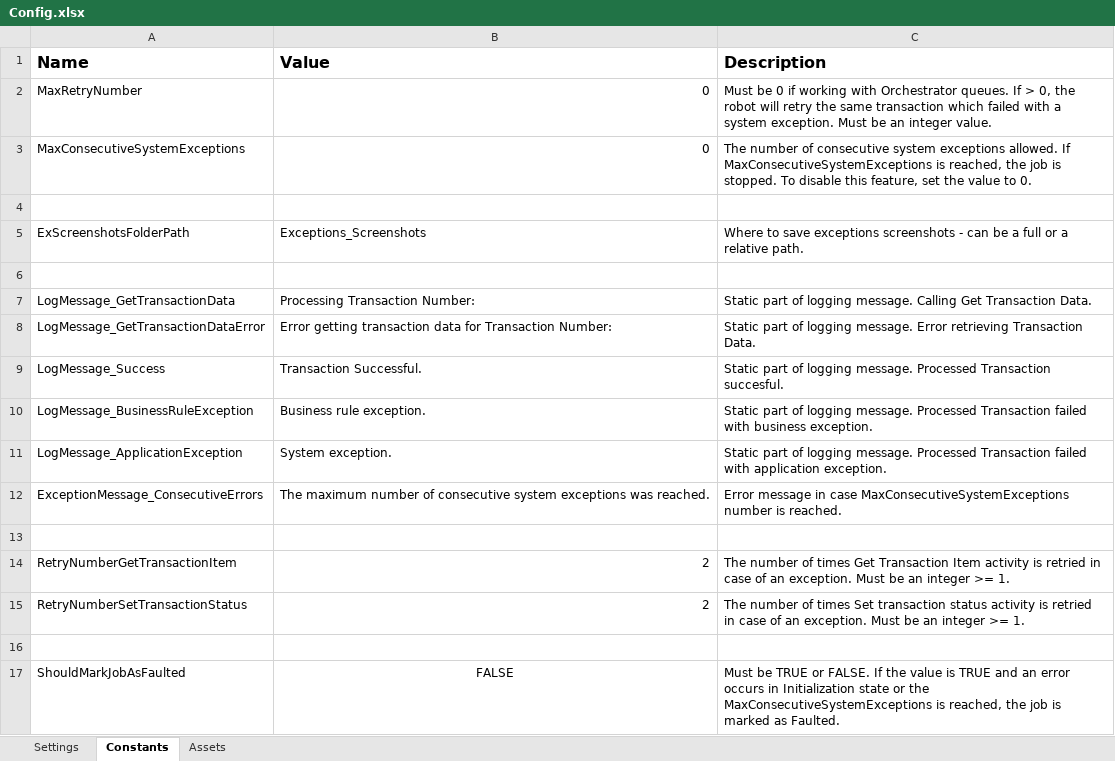
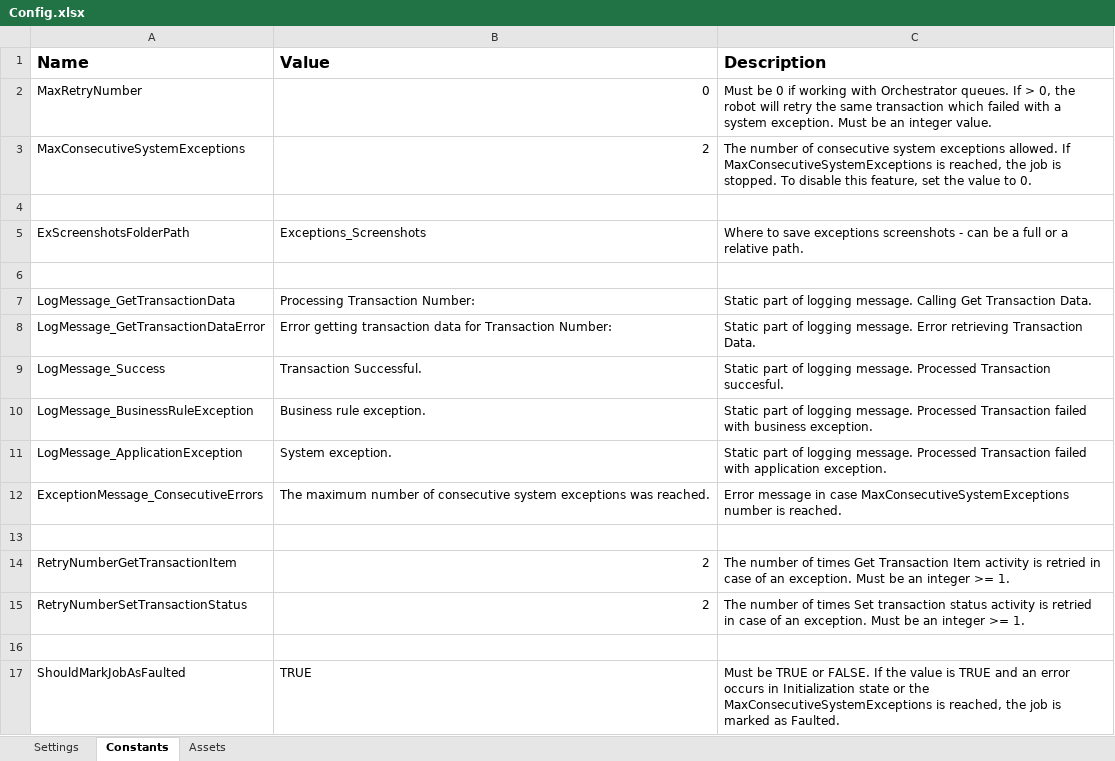
Before and after one commit to Mariemily/002_RPA_ObtencionPreciosMaterial_Performer, an Excel workbook: Data/Config.xlsx, sheet Constants, drawn as a sheet; values as stored, in another font and other column widths than the file's, no borders; the diff names each change by its address in the sheet, - before the commit and + after, or states it on an @@ line.

```diff
--- a/Data/Config.xlsx (sheet Constants)
+++ b/Data/Config.xlsx (sheet Constants)
-B3 (Value): 0
+B3 (Value): 2
-B17 (Value): FALSE
+B17 (Value): TRUE
-B17 alignment: center
+B17 alignment: left
```
Also changed, not shown: sheet Settings, 15 other files.
